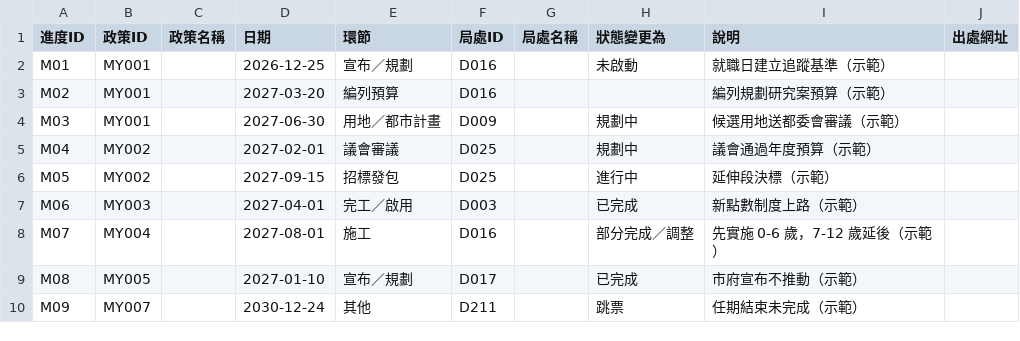
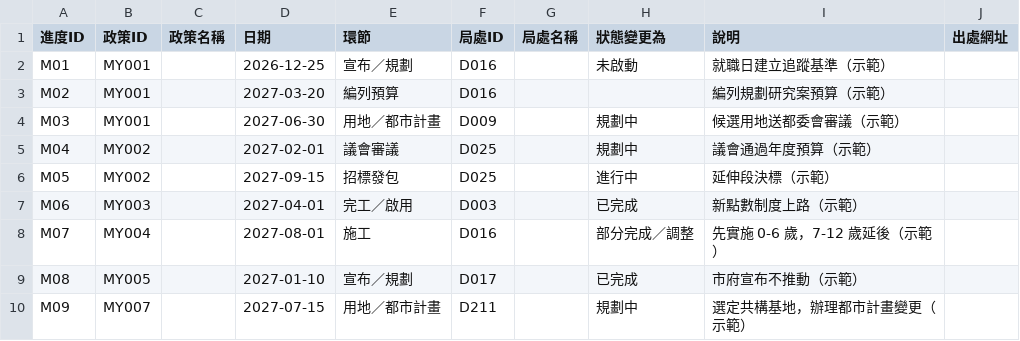
Before and after one commit to miniportfolio/taoyuanpolicysupervision, a CSV file: data/demo/進度.csv, drawn as a sheet.

```diff
--- a/data/demo/進度.csv
+++ b/data/demo/進度.csv
@@ -9,2 +9,2 @@ M07,MY004,,2027-08-01,施工,D016,,部分完成／調整,先實施 0-6 歲，7-1
 M08,MY005,,2027-01-10,宣布／規劃,D017,,已完成,市府宣布不推動（示範）,
-M09,MY007,,2030-12-24,其他,D211,,跳票,任期結束未完成（示範）,
+M09,MY007,,2027-07-15,用地／都市計畫,D211,,規劃中,選定共構基地，辦理都市計畫變更（示範）,
```
Also changed, not shown: data/demo/政策.csv, 2 other files.
